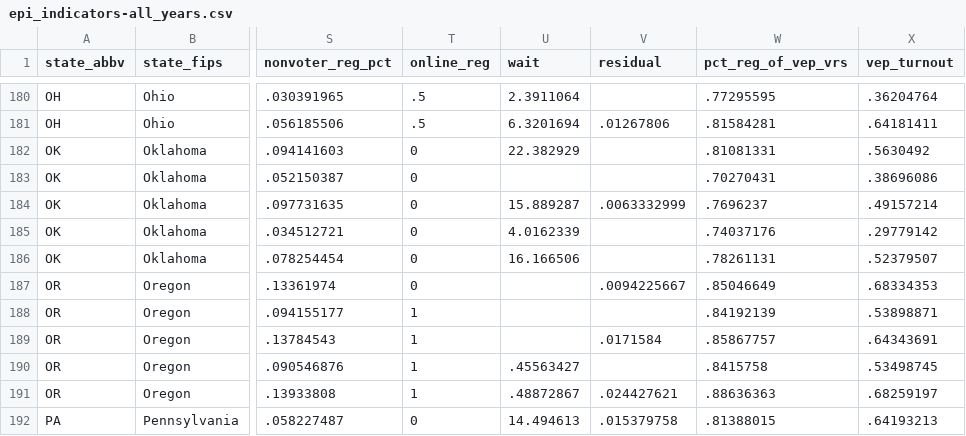
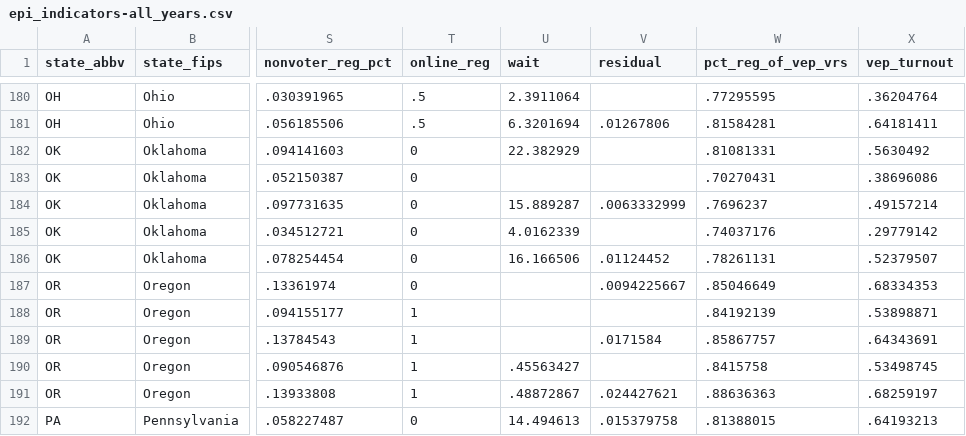
Before and after one commit to MEDSL/elections-performance-index, a CSV file: epi_indicators-all_years.csv, drawn as a sheet; only a part is shown, gaps mark what is left out; the diff names each change by its address in the sheet, - before the commit and + after, or states it on an @@ line.

```diff
--- a/epi_indicators-all_years.csv
+++ b/epi_indicators-all_years.csv
-V186 (residual): (empty)
+V186 (residual): .01124452
```
Also changed, not shown: epi_index_2016.csv, 4 other files.
